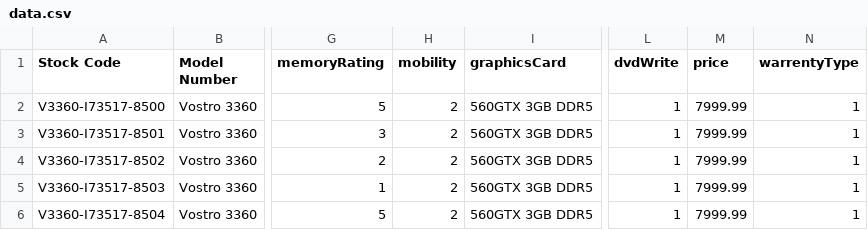
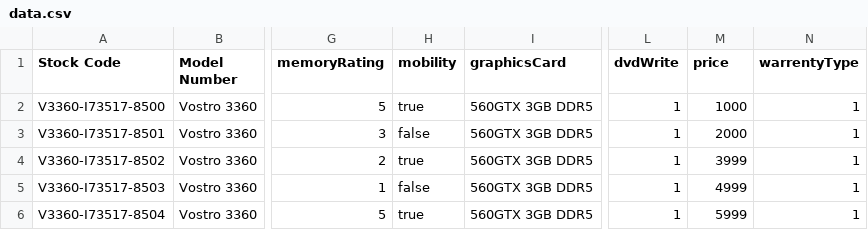
Before and after one commit to p3tdog/eshub, a CSV file: data.csv, drawn as a sheet; only a part is shown, gaps mark what is left out; the diff names each change by its address in the sheet, - before the commit and + after, or states it on an @@ line.

```diff
--- a/data.csv
+++ b/data.csv
-H2 (mobility): 2
+H2 (mobility): true
-M2 (price): 7999.99
+M2 (price): 1000
-H3 (mobility): 2
+H3 (mobility): false
-M3 (price): 7999.99
+M3 (price): 2000
-H4 (mobility): 2
+H4 (mobility): true
-M4 (price): 7999.99
+M4 (price): 3999
-H5 (mobility): 2
+H5 (mobility): false
-M5 (price): 7999.99
+M5 (price): 4999
-H6 (mobility): 2
+H6 (mobility): true
-M6 (price): 7999.99
+M6 (price): 5999
```
Also changed, not shown: 13 other files.
